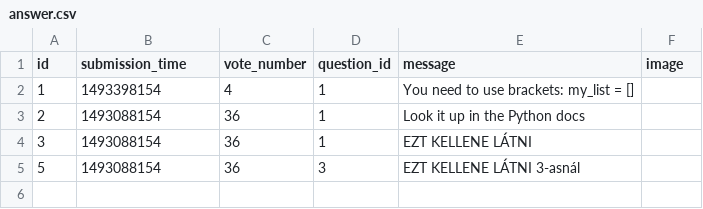
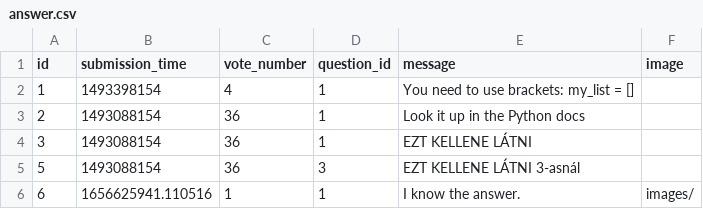
Before and after one commit to CodecoolGlobal/ask-mate-3-python-juhaszszabolcs90, a CSV file: sample_data/answer.csv, drawn as a sheet.

Commit message:
post answer works

```diff
--- a/sample_data/answer.csv
+++ b/sample_data/answer.csv
@@ -5 +5,2 @@ id,submission_time,vote_number,question_id,message,image
 5,1493088154,36,3,EZT KELLENE LÁTNI 3-asnál,
+6,1656625941.110516,1,1,I know the answer.,images/
```
Also changed, not shown: sample_data/question.csv, 3 other files.
